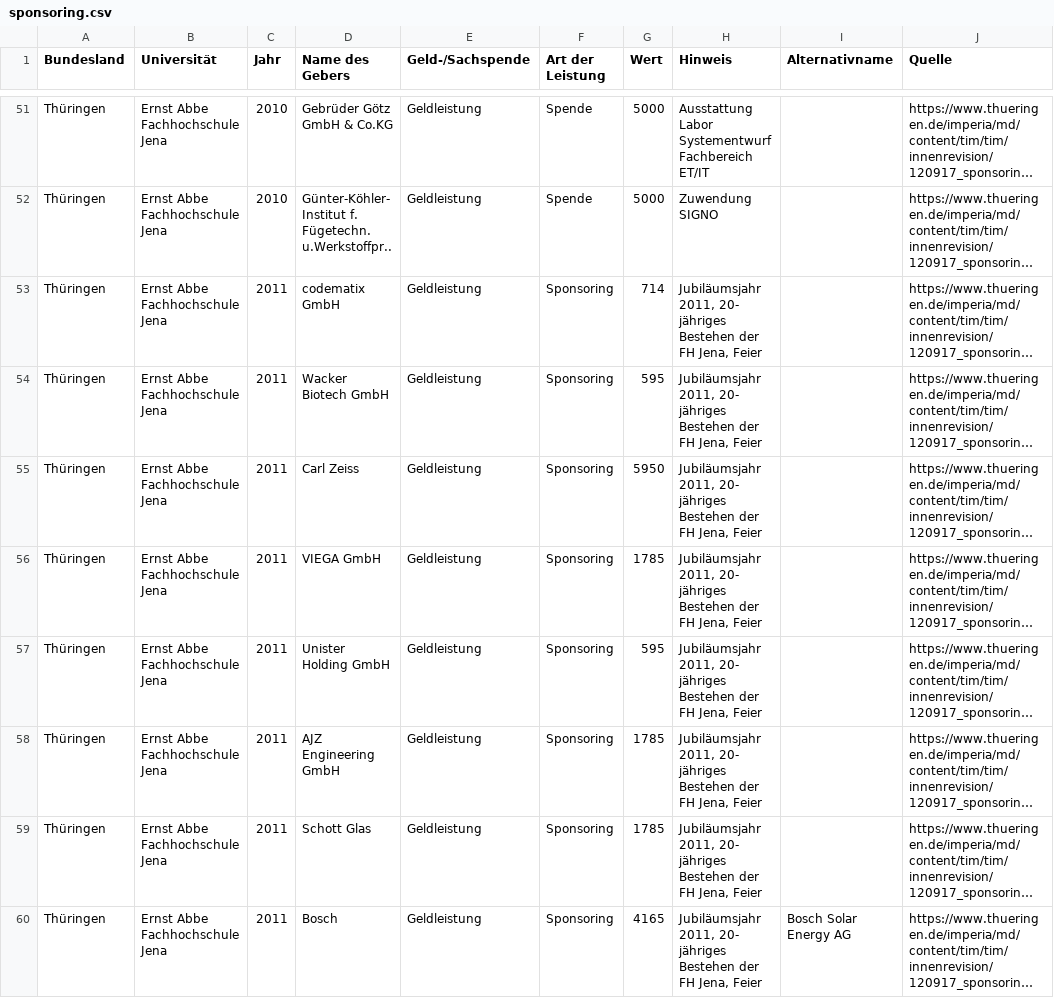
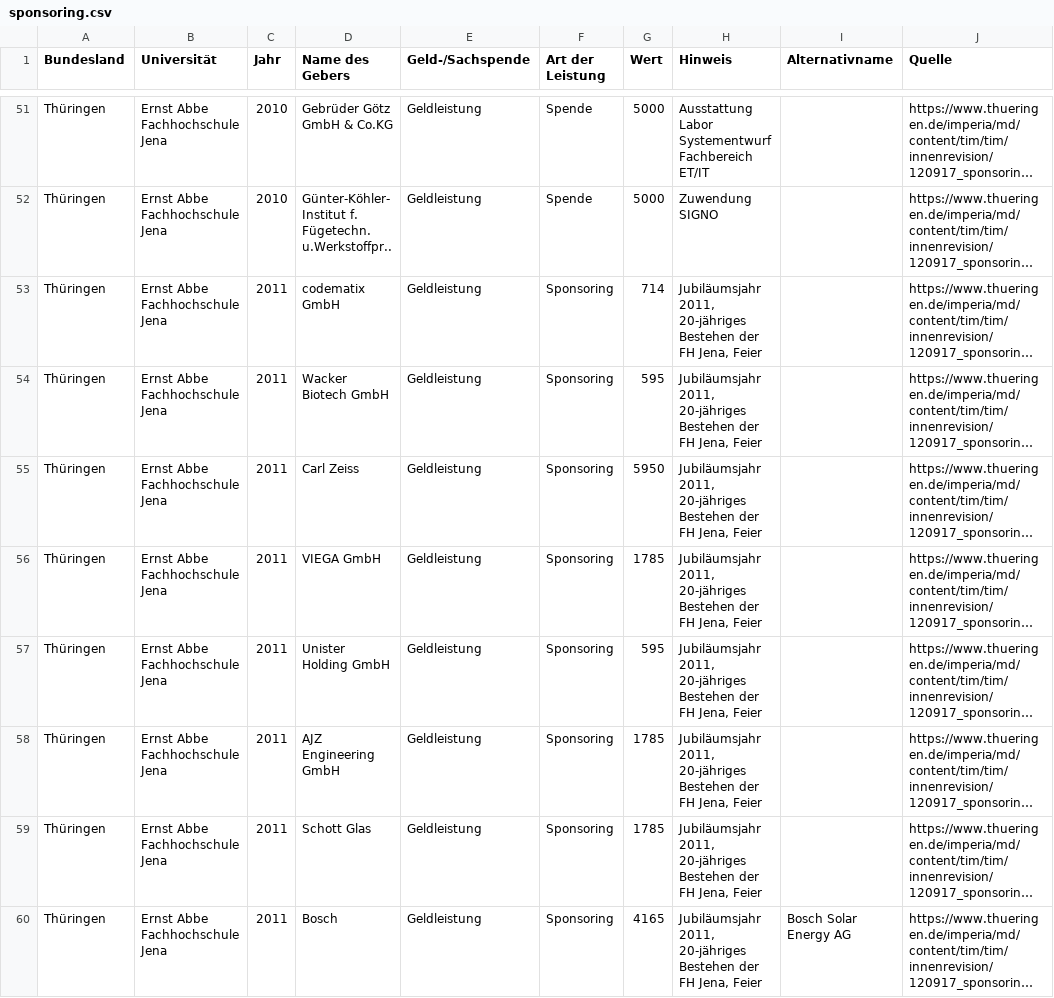
Before and after one commit to netAction/hochschulwatch, a CSV file: import/daten/vorlagen-in-csv/sponsoring.csv, drawn as a sheet; only a part is shown, gaps mark what is left out; long unchanged cells end in …; the diff covers the shown part only; the diff names each change by its address in the sheet, - before the commit and + after, or states it on an @@ line.

```diff
--- a/import/daten/vorlagen-in-csv/sponsoring.csv
+++ b/import/daten/vorlagen-in-csv/sponsoring.csv
-H53:H60 (Hinweis): Jubiläumsjahr 2011, 20- jähriges Bestehen der…
+H53:H60 (Hinweis): Jubiläumsjahr 2011, 20-jähriges Bestehen der…
```
Also changed, not shown: 16 edited cells elsewhere in this file, import/daten/vorlagen-in-csv/deutschlandstipendien.csv, import/daten/vorlagen-in-csv/drittmittel.csv, 7 other files.
